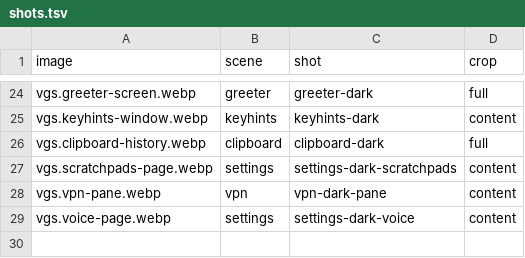
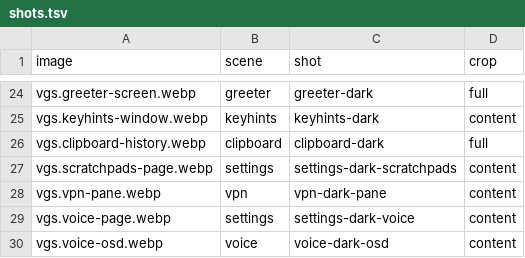
Before and after one commit to vanillagreencom/vgshell, a TSV file: docs/images/plugins/shots.tsv, drawn as a sheet; only a part is shown, gaps mark what is left out.

```diff
--- a/docs/images/plugins/shots.tsv
+++ b/docs/images/plugins/shots.tsv
@@ -29 +29,2 @@ vgs.vpn-pane.webp	vpn	vpn-dark-pane	content
 vgs.voice-page.webp	settings	settings-dark-voice	content
+vgs.voice-osd.webp	voice	voice-dark-osd	content
```
Also changed, not shown: 28 other files.
